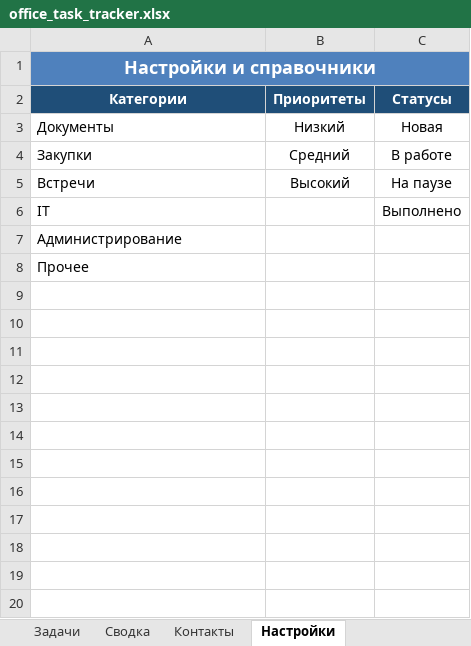
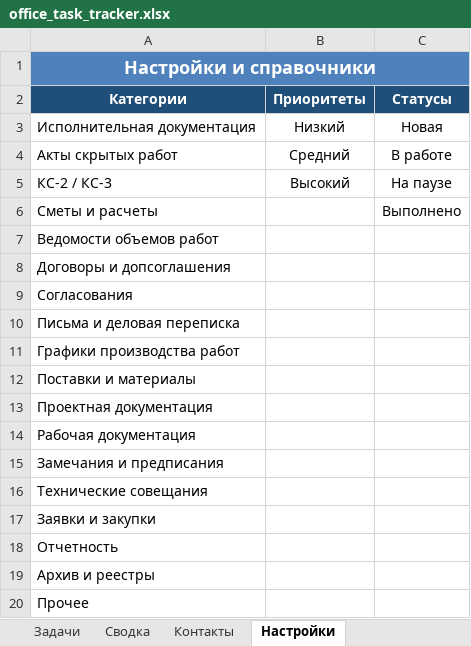
Before and after one commit to DenisBerezovski1/1, an Excel workbook: office_task_tracker.xlsx, sheet Настройки, drawn as a sheet; values as stored, in another font and other column widths than the file's, no borders; the diff names each change by its address in the sheet, - before the commit and + after, or states it on an @@ line.

```diff
--- a/office_task_tracker.xlsx (sheet Настройки)
+++ b/office_task_tracker.xlsx (sheet Настройки)
-A3 (Категории): Документы
+A3 (Категории): Исполнительная документация
-A4 (Категории): Закупки
+A4 (Категории): Акты скрытых работ
-A5 (Категории): Встречи
+A5 (Категории): КС-2 / КС-3
-A6 (Категории): IT
+A6 (Категории): Сметы и расчеты
-A7 (Категории): Администрирование
+A7 (Категории): Ведомости объемов работ
+row 8: Договоры и допсоглашения
+row 9: Согласования
+row 10: Письма и деловая переписка
+row 11: Графики производства работ
+row 12: Поставки и материалы
+row 13: Проектная документация
+row 14: Рабочая документация
+row 15: Замечания и предписания
+row 16: Технические совещания
+row 17: Заявки и закупки
+row 18: Отчетность
+row 19: Архив и реестры
```
Also changed, not shown: 1 other file.
